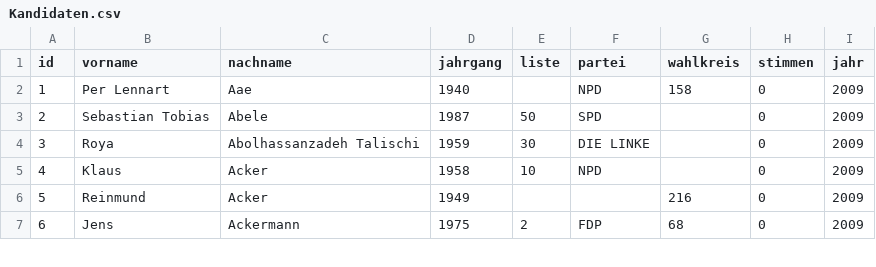
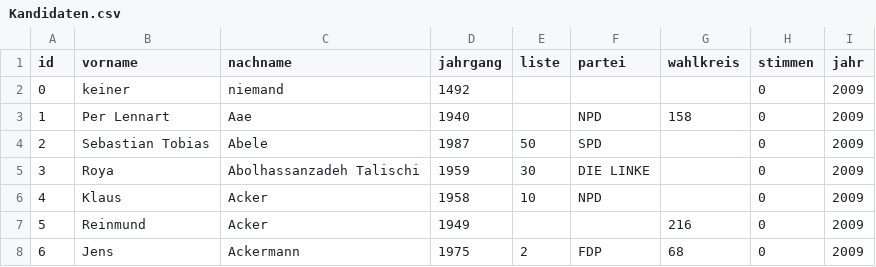
Before and after one commit to alexandervanrenen/wahlinfo, a CSV file: wahlparser/Kandidaten.csv, drawn as a sheet; only a part is shown; the diff names each change by its address in the sheet, - before the commit and + after, or states it on an @@ line.

```diff
--- a/wahlparser/Kandidaten.csv
+++ b/wahlparser/Kandidaten.csv
+row 2: 0 | keiner | niemand | 1492 |  |  |  | 0 | 2009
```
Also changed, not shown: 7 other files.
